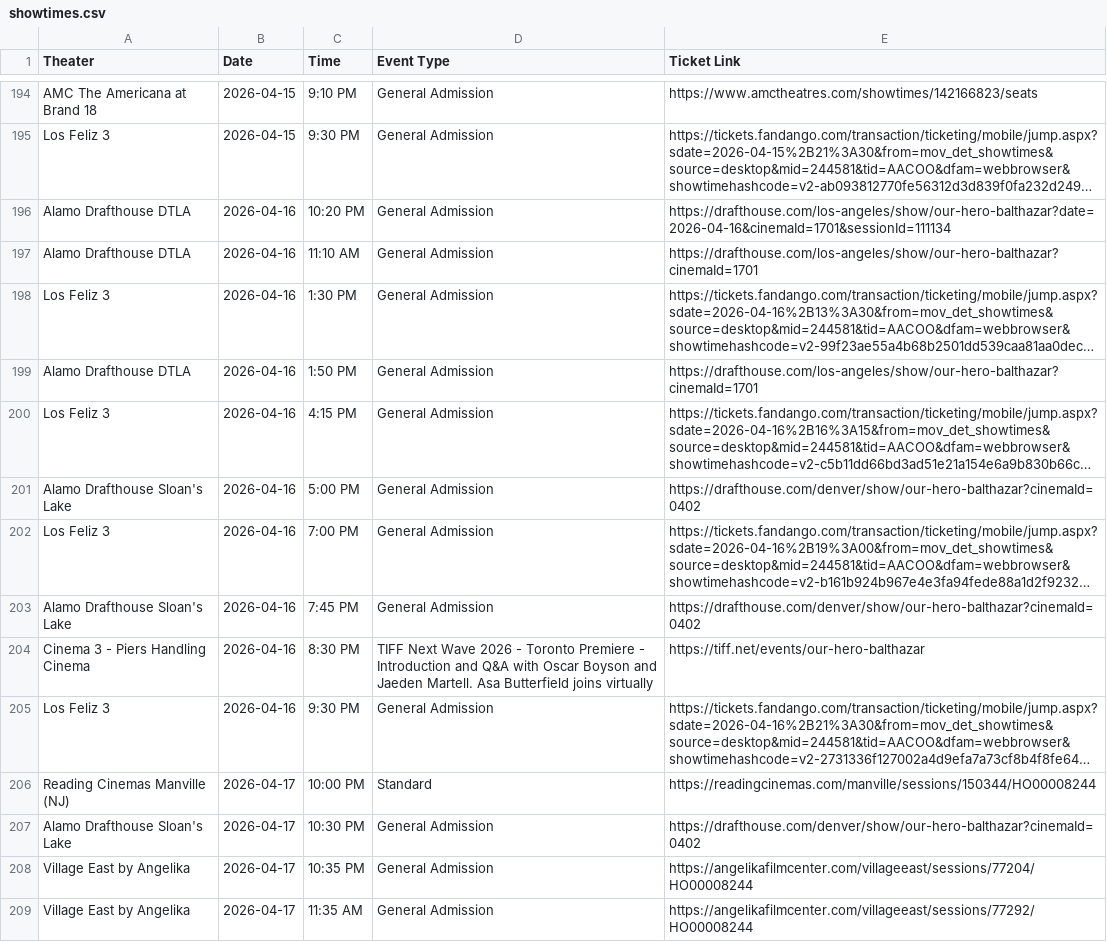
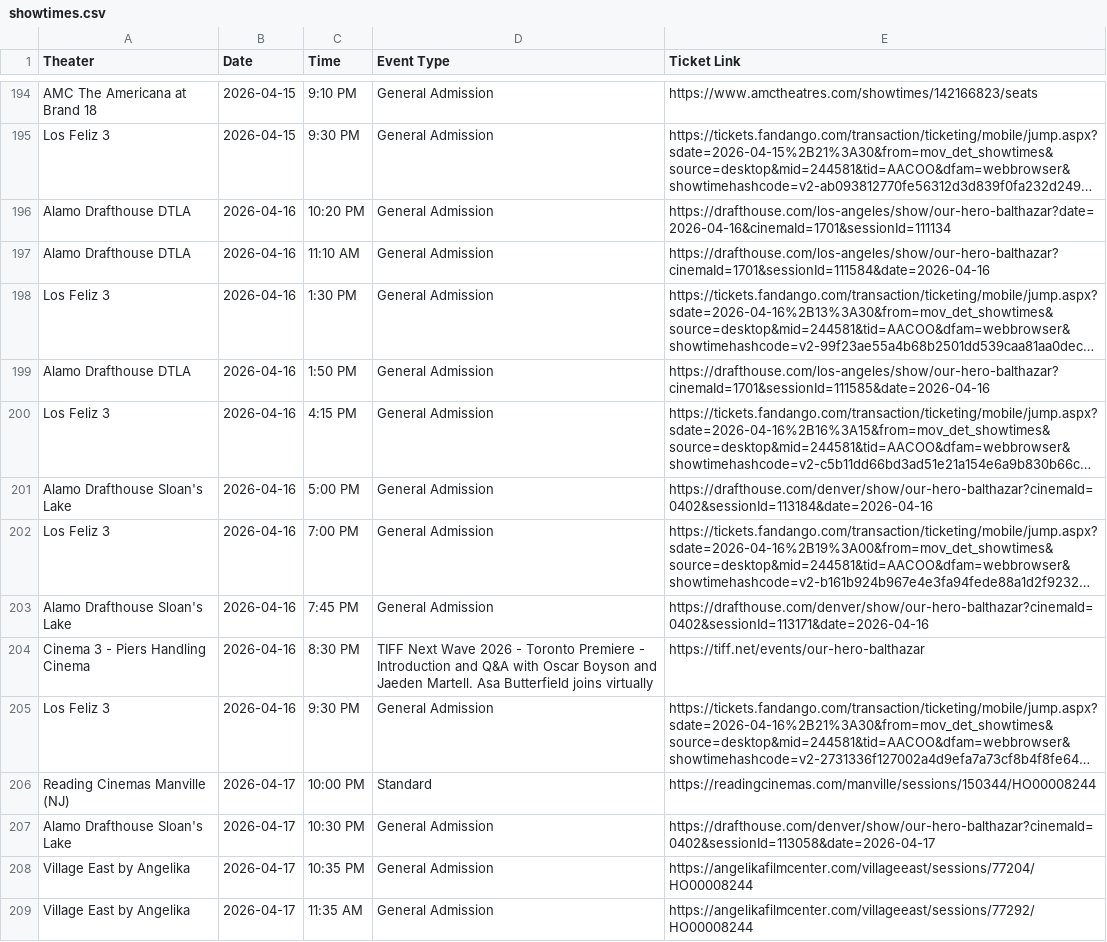
Before and after one commit to rommelnunez/OHB_Film_Website, a CSV file: showtimes.csv, drawn as a sheet; only a part is shown, gaps mark what is left out; long unchanged cells end in …; the diff covers the shown part only; the diff names each change by its address in the sheet, - before the commit and + after, or states it on an @@ line.

Commit message:
showtimes

```diff
--- a/showtimes.csv
+++ b/showtimes.csv
-E197 (Ticket Link): https://drafthouse.com/los-angeles/show/our-hero-balthazar?cinemaId=1701
+E197 (Ticket Link): https://drafthouse.com/los-angeles/show/our-hero-balthazar?cinemaId=1701&sessionId=111584&date=2026-04-16
-E199 (Ticket Link): https://drafthouse.com/los-angeles/show/our-hero-balthazar?cinemaId=1701
+E199 (Ticket Link): https://drafthouse.com/los-angeles/show/our-hero-balthazar?cinemaId=1701&sessionId=111585&date=2026-04-16
-E201 (Ticket Link): https://drafthouse.com/denver/show/our-hero-balthazar?cinemaId=0402
+E201 (Ticket Link): https://drafthouse.com/denver/show/our-hero-balthazar?cinemaId=0402&sessionId=113184&date=2026-04-16
-E203 (Ticket Link): https://drafthouse.com/denver/show/our-hero-balthazar?cinemaId=0402
+E203 (Ticket Link): https://drafthouse.com/denver/show/our-hero-balthazar?cinemaId=0402&sessionId=113171&date=2026-04-16
-E207 (Ticket Link): https://drafthouse.com/denver/show/our-hero-balthazar?cinemaId=0402
+E207 (Ticket Link): https://drafthouse.com/denver/show/our-hero-balthazar?cinemaId=0402&sessionId=113058&date=2026-04-17
```
Also changed, not shown: 25 edited cells elsewhere in this file.
